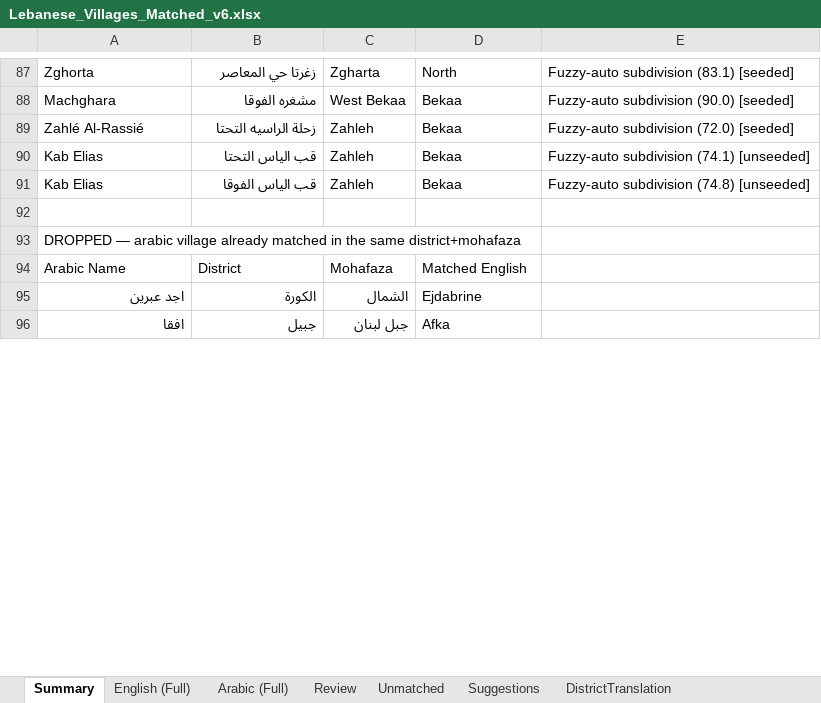
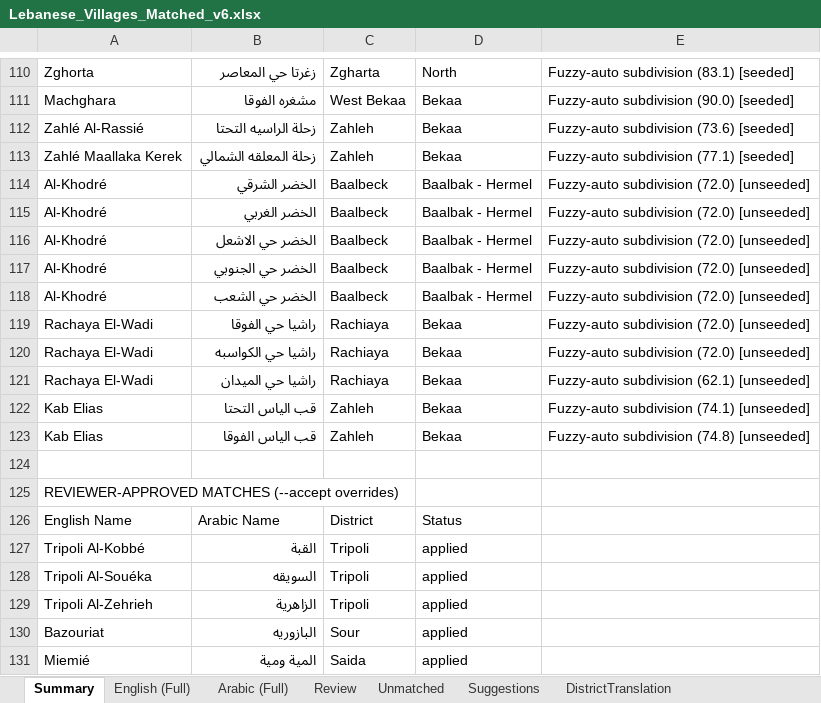
Before and after one commit to EbrahimKaram/Lebanon-Districts-D3-Map, an Excel workbook: modifier/Lebanese_Villages_Matched_v6.xlsx, sheet Summary, drawn as a sheet; only a part is shown, gaps mark what is left out; the shorter side is filled out with more unchanged rows; values as stored, in another font and other column widths than the file's, no borders; addresses are those after the commit; the diff covers the shown part only; the diff names each change by its address in the sheet, - before the commit and + after, or states it on an @@ line.

Commit message:
Update level-3 Arabic names from latest Lebanese_Villages_Matched_v6.xlsx
Regenerated with modifier/ImproveVillageJson_v6.py from the current
Lebanese-Villages-List master workbook (1,347 matched pairs, incl. the
--unmatch orphan-leak fix and the 25 reviewer-approved matches).

1568 polygons: 1225 district-scoped, 4 english-only fallback, 45 with
joined subdivisions, 339 blank. 55 gained arabic names, 55 lost (all
audit-rejected pairs, verified), 22 changed (spelling corrections +
subdivision groupings). Root copy synced with modifier copy.

```diff
--- a/modifier/Lebanese_Villages_Matched_v6.xlsx (sheet Summary)
+++ b/modifier/Lebanese_Villages_Matched_v6.xlsx (sheet Summary)
-E112: Fuzzy-auto subdivision (72.0) [seeded]
+E112: Fuzzy-auto subdivision (73.6) [seeded]
+row 113: Zahlé Maallaka Kerek | زحلة المعلقه الشمالي | Zahleh | Bekaa | Fuzzy-auto subdivision (77.1) [seeded]
+row 114: Al-Khodré | الخضر الشرقي | Baalbeck | Baalbak - Hermel | Fuzzy-auto subdivision (72.0) [unseeded]
+row 115: Al-Khodré | الخضر الغربي | Baalbeck | Baalbak - Hermel | Fuzzy-auto subdivision (72.0) [unseeded]
+row 116: Al-Khodré | الخضر حي الاشعل | Baalbeck | Baalbak - Hermel | Fuzzy-auto subdivision (72.0) [unseeded]
+row 117: Al-Khodré | الخضر حي الجنوبي | Baalbeck | Baalbak - Hermel | Fuzzy-auto subdivision (72.0) [unseeded]
+row 118: Al-Khodré | الخضر حي الشعب | Baalbeck | Baalbak - Hermel | Fuzzy-auto subdivision (72.0) [unseeded]
+row 119: Rachaya El-Wadi | راشيا حي الفوقا | Rachiaya | Bekaa | Fuzzy-auto subdivision (72.0) [unseeded]
+row 120: Rachaya El-Wadi | راشيا حي الكواسبه | Rachiaya | Bekaa | Fuzzy-auto subdivision (72.0) [unseeded]
+row 121: Rachaya El-Wadi | راشيا حي الميدان | Rachiaya | Bekaa | Fuzzy-auto subdivision (62.1) [unseeded]
+row 124: (empty)
+row 125: REVIEWER-APPROVED MATCHES (--accept overrides)
+row 126: English Name | Arabic Name | District | Status
+row 127: Tripoli Al-Kobbé | القبة | Tripoli | applied
+row 128: Tripoli Al-Souéka | السويقه | Tripoli | applied
+row 129: Tripoli Al-Zehrieh | الزاهرية | Tripoli | applied
+row 130: Bazouriat | البازوريه | Sour | applied
+row 131: Miemié | المية ومية | Saida | applied
```
Also changed, not shown: 54 added rows, 5 removed rows and 15 edited cells elsewhere in this sheet, sheet English (Full), sheet Unmatched, sheet Review, sheet Arabic (Full), sheet DistrictTranslation.
